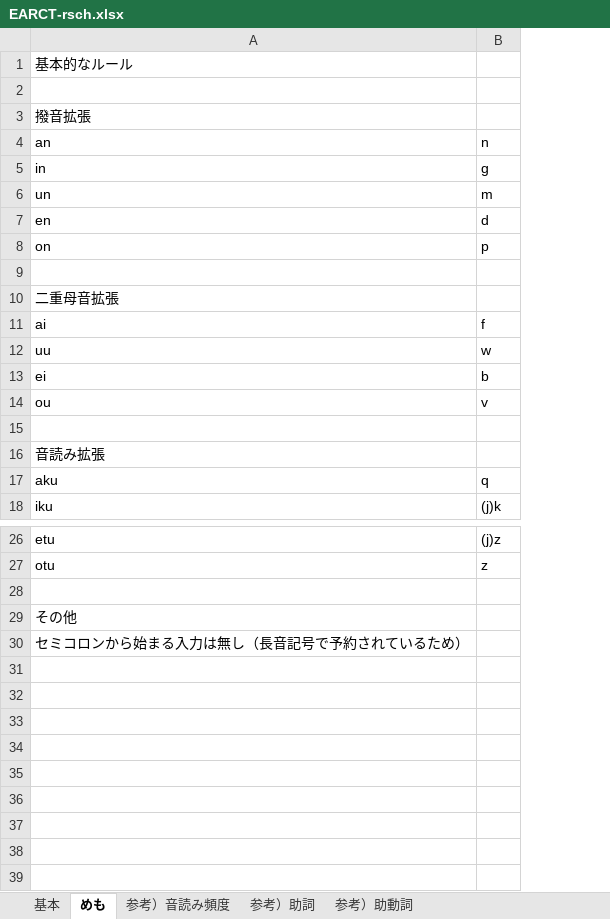
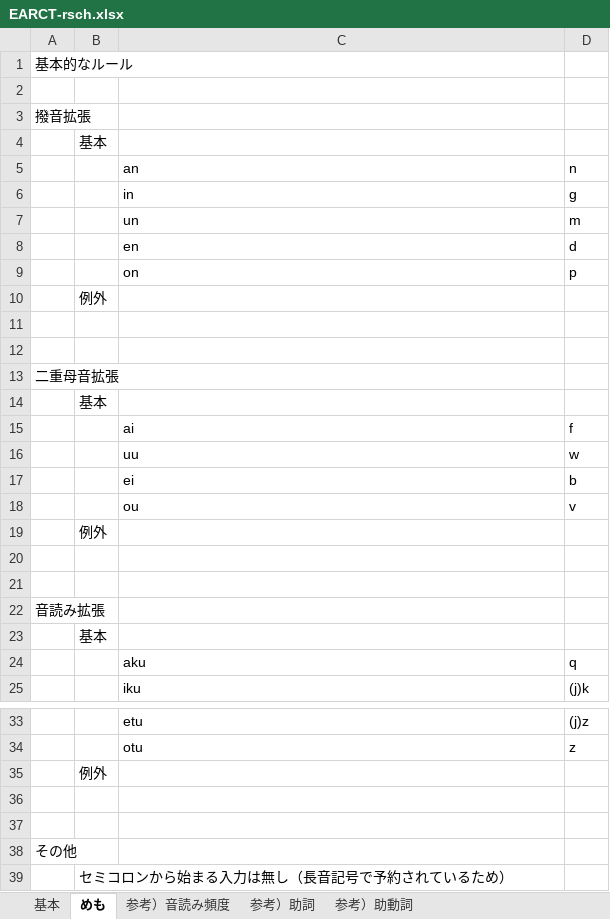
Before and after one commit to rytzk/SharePool, an Excel workbook: EARCT-rsch.xlsx, sheet めも, drawn as a sheet; only a part is shown, gaps mark what is left out; values as stored, in another font and other column widths than the file's, no borders; removed rows and columns are numbered as before the commit, all else as after; the diff names each change by its address in the sheet, - before the commit and + after, or states it on an @@ line.

```diff
--- a/EARCT-rsch.xlsx (sheet めも)
+++ b/EARCT-rsch.xlsx (sheet めも)
+column A, row 1: 基本的なルール
+column B, row 10: 例外; row 19: 例外; row 35: 例外
-row 1: 基本的なルール
-C2: 撥音拡張
+C2: (empty)
+row 3: 撥音拡張
+row 4:  | 基本
-C11: 二重母音拡張
+C11: (empty)
+row 12: (empty)
+row 13: 二重母音拡張
+row 14:  | 基本
-C20: 音読み拡張
+C20: (empty)
+row 21: (empty)
+row 22: 音読み拡張
+row 23:  | 基本
-C36: その他
+C36: (empty)
-C37: セミコロンから始まる入力は無し（長音記号で予約されているため）
+C37: (empty)
+row 38: その他
+row 39:  | セミコロンから始まる入力は無し（長音記号で予約されているため）
```
Also changed, not shown: sheet 基本, formulas that keep their value, 1 other file.
